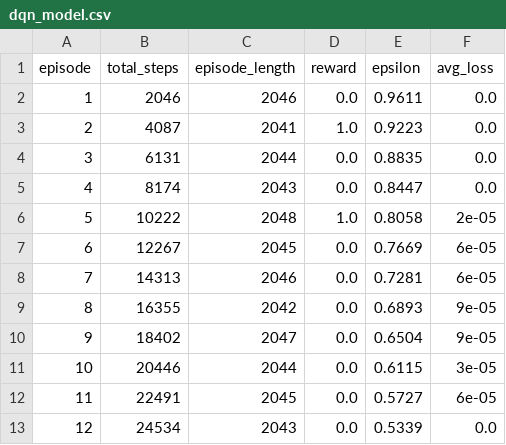
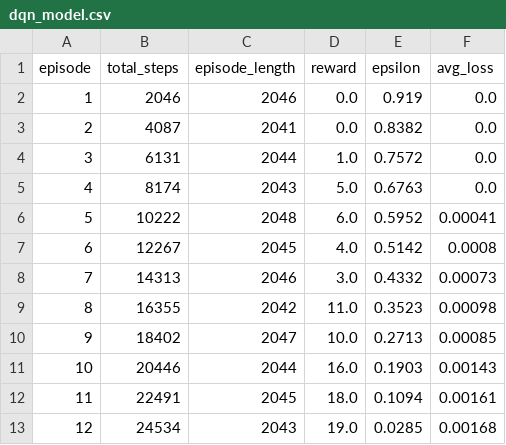
Before and after one commit to mukunzindahiro-max/Deep-Q-Learning, a CSV file: logs/dqn_model.csv, drawn as a sheet; only a part is shown; the diff covers the shown part only.

Commit message:
feat: Add play.py, final best model and experiment comparison plots

```diff
--- a/logs/dqn_model.csv
+++ b/logs/dqn_model.csv
@@ -1,13 +1,13 @@
 episode,total_steps,episode_length,reward,epsilon,avg_loss
-1,2046,2046,0.0,0.9611,0.0
-2,4087,2041,1.0,0.9223,0.0
-3,6131,2044,0.0,0.8835,0.0
-4,8174,2043,0.0,0.8447,0.0
-5,10222,2048,1.0,0.8058,2e-05
-6,12267,2045,0.0,0.7669,6e-05
-7,14313,2046,0.0,0.7281,6e-05
-8,16355,2042,0.0,0.6893,9e-05
-9,18402,2047,0.0,0.6504,9e-05
-10,20446,2044,0.0,0.6115,3e-05
-11,22491,2045,0.0,0.5727,6e-05
-12,24534,2043,0.0,0.5339,0.0
+1,2046,2046,0.0,0.919,0.0
+2,4087,2041,0.0,0.8382,0.0
+3,6131,2044,1.0,0.7572,0.0
+4,8174,2043,5.0,0.6763,0.0
+5,10222,2048,6.0,0.5952,0.00041
+6,12267,2045,4.0,0.5142,0.0008
+7,14313,2046,3.0,0.4332,0.00073
+8,16355,2042,11.0,0.3523,0.00098
+9,18402,2047,10.0,0.2713,0.00085
+10,20446,2044,16.0,0.1903,0.00143
+11,22491,2045,18.0,0.1094,0.00161
+12,24534,2043,19.0,0.0285,0.00168
```
Also changed, not shown: 104 edited cells elsewhere in this file, 7 other files.
